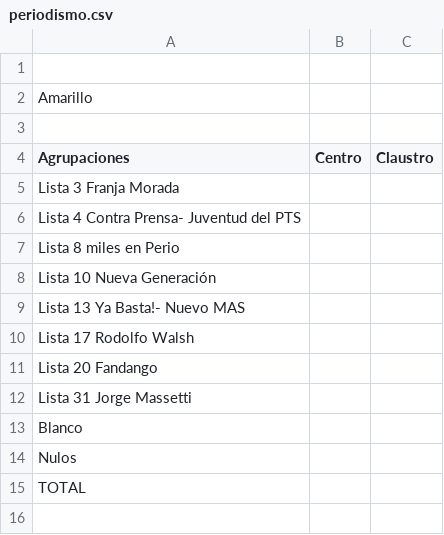
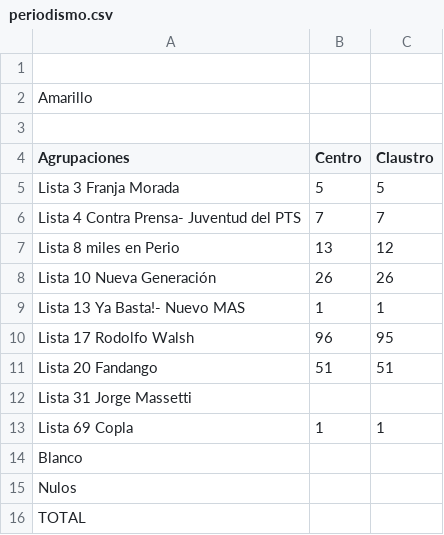
Before and after one commit to prensaunlp/eleccionesCSV, a CSV file: periodismo.csv, drawn as a sheet.

Commit message:
Update periodismo.csv

```diff
--- a/periodismo.csv
+++ b/periodismo.csv
@@ -4,10 +4,11 @@ Amarillo,,
 Agrupaciones,Centro,Claustro
-Lista 3 Franja Morada,,
-Lista 4 Contra Prensa- Juventud del PTS,,
-Lista 8 miles en Perio,,
-Lista 10 Nueva Generación,,
-Lista 13 Ya Basta!- Nuevo MAS,,
-Lista 17 Rodolfo Walsh,,
-Lista 20 Fandango,,
+Lista 3 Franja Morada,5,5
+Lista 4 Contra Prensa- Juventud del PTS,7,7
+Lista 8 miles en Perio,13,12
+Lista 10 Nueva Generación,26,26
+Lista 13 Ya Basta!- Nuevo MAS,1,1
+Lista 17 Rodolfo Walsh,96,95
+Lista 20 Fandango,51,51
 Lista 31 Jorge Massetti,,
+Lista 69 Copla,1,1
 Blanco,,
```
